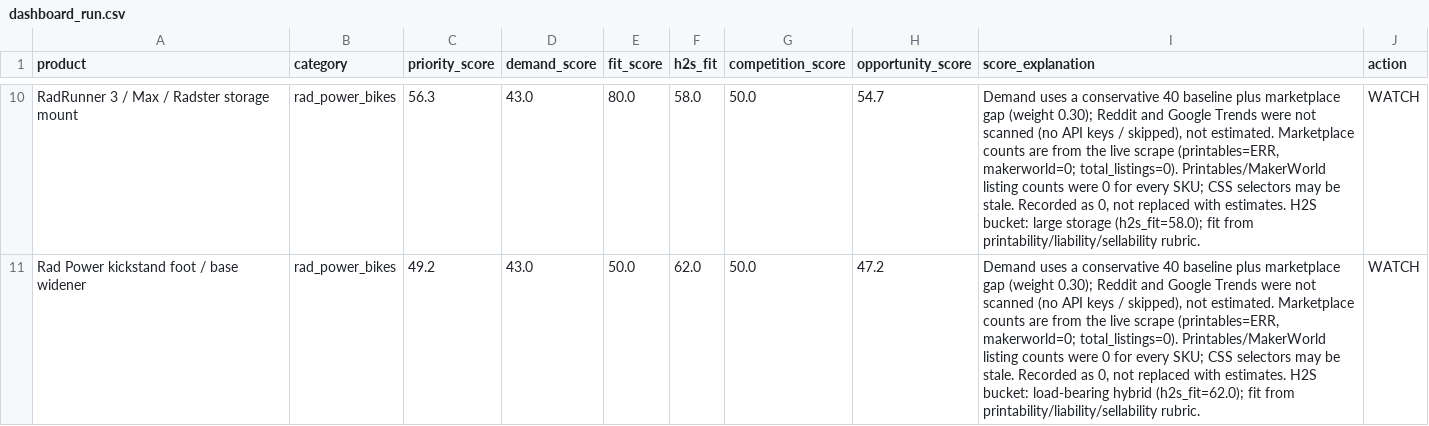
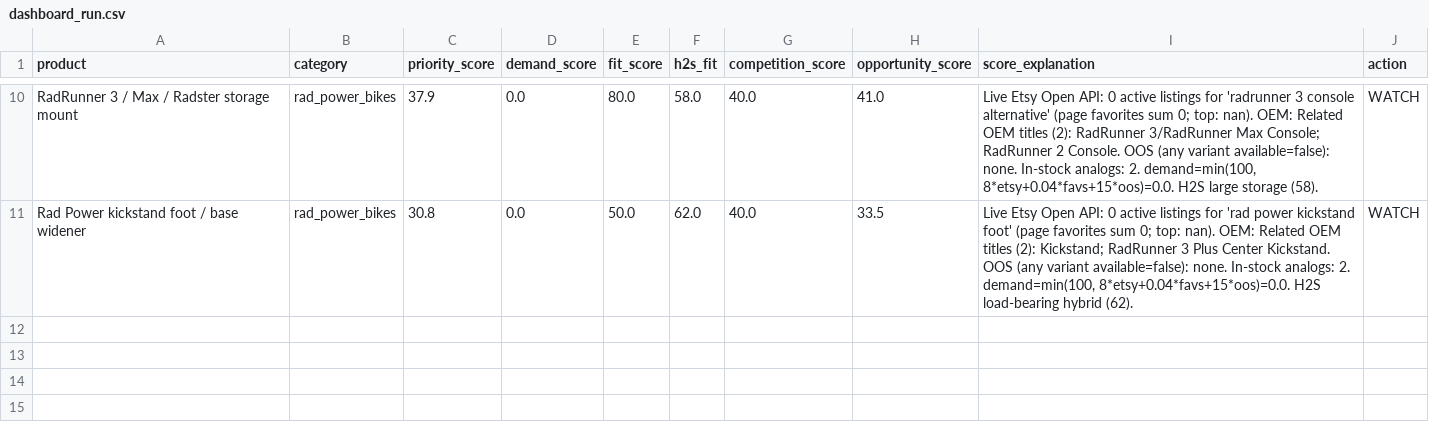
Before and after one commit to nocoffee4u/demand-monitor, a CSV file: out/dashboard_run.csv, drawn as a sheet; only a part is shown, gaps mark what is left out; the diff covers the shown part only; the diff names each change by its address in the sheet, - before the commit and + after, or states it on an @@ line.

Commit message:
Live Etsy+OEM dashboard run (no secrets)

```diff
--- a/out/dashboard_run.csv
+++ b/out/dashboard_run.csv
-C10 (priority_score): 56.3
+C10 (priority_score): 37.9
-D10:D11 (demand_score): 43.0
+D10:D11 (demand_score): 0.0
-G10:G11 (competition_score): 50.0
+G10:G11 (competition_score): 40.0
-H10 (opportunity_score): 54.7
+H10 (opportunity_score): 41.0
-I10 (score_explanation): Demand uses a conservative 40 baseline plus marketplace gap (weight 0.30); Reddit and Google Trends were not scanned (no API keys / skipped), not estimated. Marketplace counts are from the live scrape (printables=ERR, makerworld=0; total_listings=0). Printables/MakerWorld listing counts were 0 for every SKU; CSS selectors may be stale. Recorded as 0, not replaced with estimates. H2S bucket: large storage (h2s_fit=58.0); fit from printability/liability/sellability rubric.
+I10 (score_explanation): Live Etsy Open API: 0 active listings for 'radrunner 3 console alternative' (page favorites sum 0; top: nan). OEM: Related OEM titles (2): RadRunner 3/RadRunner Max Console; RadRunner 2 Console. OOS (any variant available=false): none. In-stock analogs: 2. demand=min(100, 8*etsy+0.04*favs+15*oos)=0.0. H2S large storage (58).
-C11 (priority_score): 49.2
+C11 (priority_score): 30.8
-H11 (opportunity_score): 47.2
+H11 (opportunity_score): 33.5
-I11 (score_explanation): Demand uses a conservative 40 baseline plus marketplace gap (weight 0.30); Reddit and Google Trends were not scanned (no API keys / skipped), not estimated. Marketplace counts are from the live scrape (printables=ERR, makerworld=0; total_listings=0). Printables/MakerWorld listing counts were 0 for every SKU; CSS selectors may be stale. Recorded as 0, not replaced with estimates. H2S bucket: load-bearing hybrid (h2s_fit=62.0); fit from printability/liability/sellability rubric.
+I11 (score_explanation): Live Etsy Open API: 0 active listings for 'rad power kickstand foot' (page favorites sum 0; top: nan). OEM: Related OEM titles (2): Kickstand; RadRunner 3 Plus Center Kickstand. OOS (any variant available=false): none. In-stock analogs: 2. demand=min(100, 8*etsy+0.04*favs+15*oos)=0.0. H2S load-bearing hybrid (62).
```
Also changed, not shown: 4 added rows, 4 removed rows and 20 edited cells elsewhere in this file.
